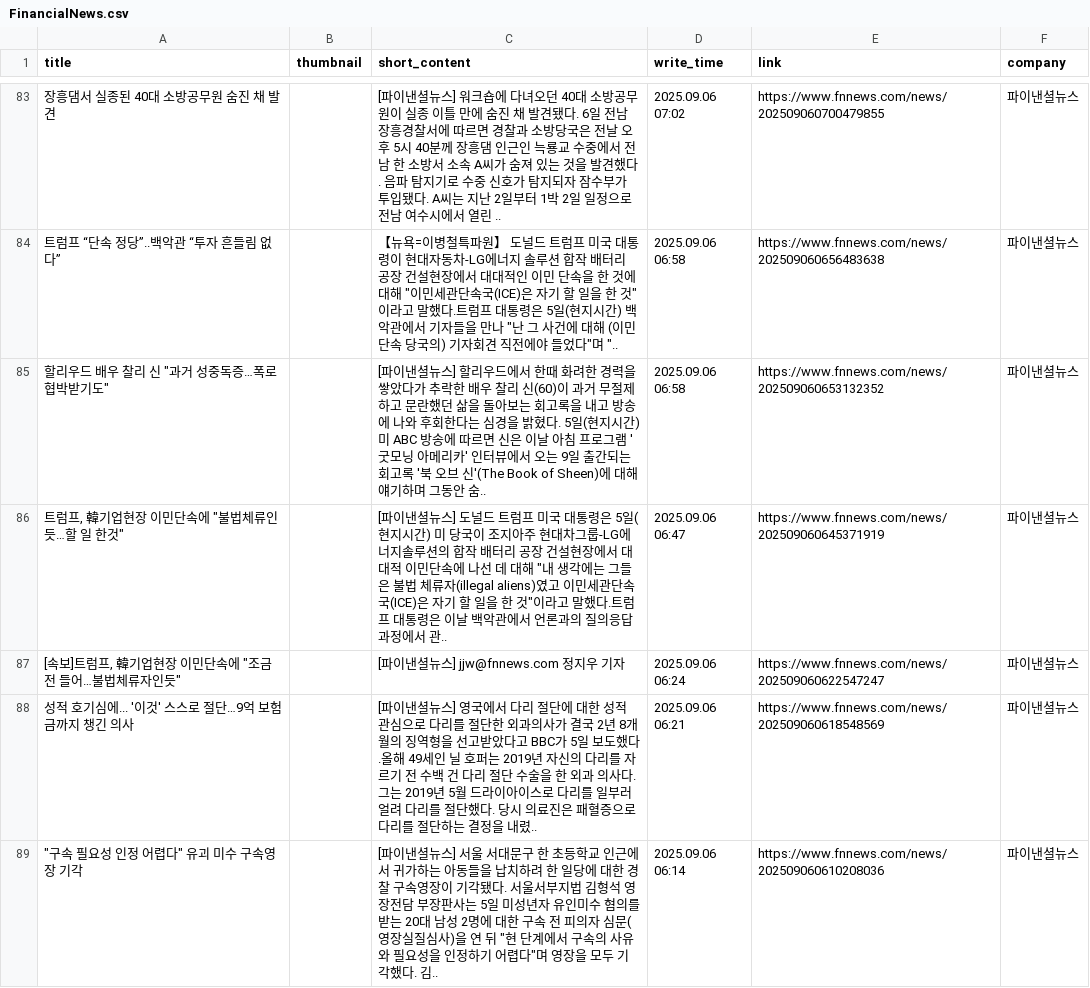
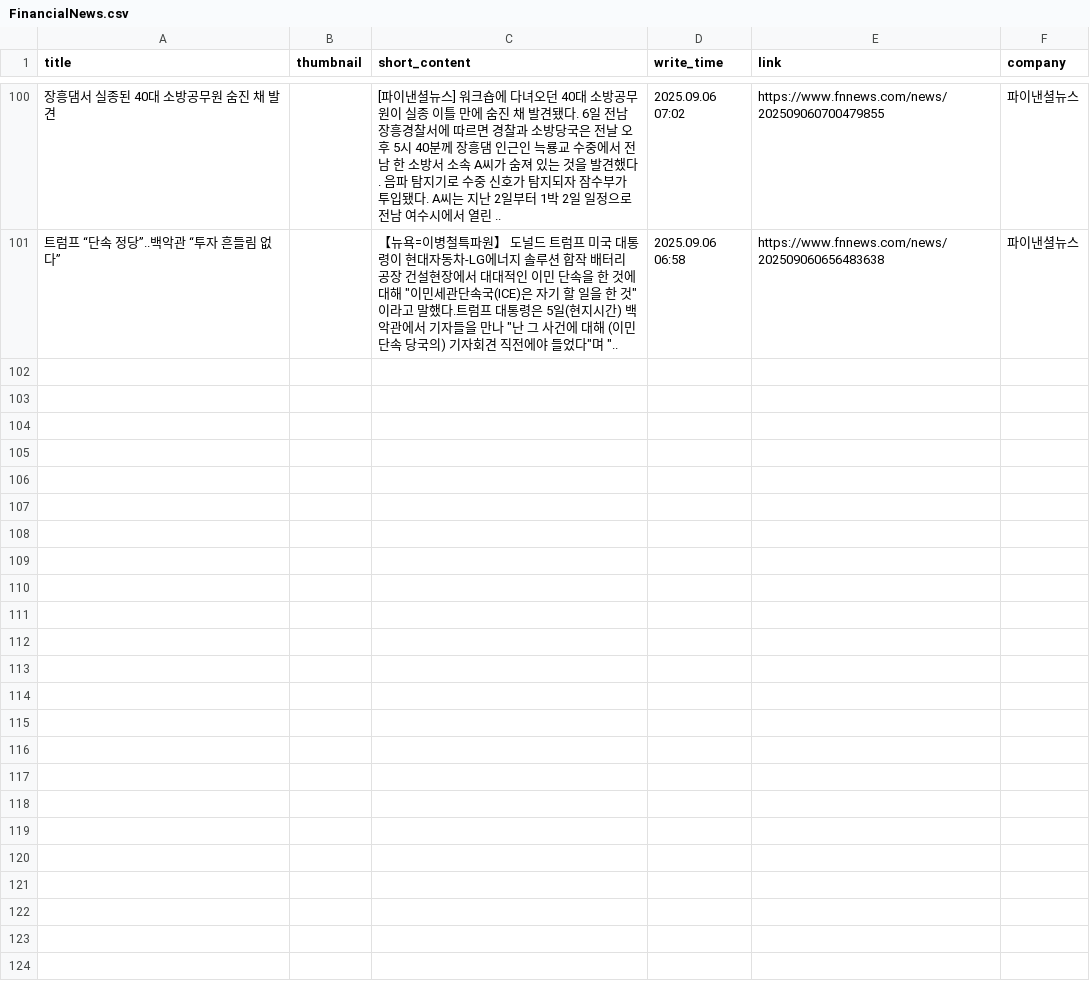
Before and after one commit to Leehyeongseok010802/Python_TWC, a CSV file: Completed_csv/FinancialNews.csv, drawn as a sheet; only a part is shown, gaps mark what is left out; the diff covers the shown part only.

```diff
--- a/Completed_csv/FinancialNews.csv
+++ b/Completed_csv/FinancialNews.csv
@@ -84,6 +101 @@
 트럼프 “단속 정당”..백악관 “투자 흔들림 없다”,,"【뉴욕=이병철특파원】  도널드 트럼프 미국 대통령이 현대자동차-LG에너지 솔루션 합작 배터리 공장 건설현장에서 대대적인 이민 단속을 한 것에 대해 ""이민세관단속국(ICE)은 자기 할 일을 한 것""이라고 말했다.트럼프 대통령은 5일(현지시간) 백악관에서 기자들을 만나 ""난 그 사건에 대해 (이민단속 당국의) 기자회견 직전에야 들었다""며 ""..",2025.09.06 06:58,https://www.fnnews.com/news/202509060656483638,파이낸셜뉴스
-"할리우드 배우 찰리 신 ""과거 성중독증…폭로 협박받기도""",,[파이낸셜뉴스]  할리우드에서 한때 화려한 경력을 쌓았다가 추락한 배우 찰리 신(60)이 과거 무절제하고 문란했던 삶을 돌아보는 회고록을 내고 방송에 나와 후회한다는 심경을 밝혔다. 5일(현지시간) 미 ABC 방송에 따르면 신은 이날 아침 프로그램 '굿모닝 아메리카' 인터뷰에서 오는 9일 출간되는 회고록 '북 오브 신'(The Book of Sheen)에 대해 얘기하며 그동안 숨..,2025.09.06 06:58,https://www.fnnews.com/news/202509060653132352,파이낸셜뉴스
-"트럼프, 韓기업현장 이민단속에 ""불법체류인듯…할 일 한것""",,"[파이낸셜뉴스]  도널드 트럼프 미국 대통령은 5일(현지시간) 미 당국이 조지아주 현대차그룹-LG에너지솔루션의 합작 배터리 공장 건설현장에서 대대적 이민단속에 나선 데 대해 ""내 생각에는 그들은 불법 체류자(illegal aliens)였고 이민세관단속국(ICE)은 자기 할 일을 한 것""이라고 말했다.트럼프 대통령은 이날 백악관에서 언론과의 질의응답 과정에서 관..",2025.09.06 06:47,https://www.fnnews.com/news/202509060645371919,파이낸셜뉴스
-"[속보]트럼프, 韓기업현장 이민단속에 ""조금전 들어…불법체류자인듯""",,[파이낸셜뉴스]  jjw@fnnews.com 정지우 기자,2025.09.06 06:24,https://www.fnnews.com/news/202509060622547247,파이낸셜뉴스
-성적 호기심에... '이것' 스스로 절단…9억 보험금까지 챙긴 의사,,[파이낸셜뉴스] 영국에서 다리 절단에 대한 성적 관심으로 다리를 절단한 외과의사가 결국 2년 8개월의 징역형을 선고받았다고 BBC가 5일 보도했다.올해 49세인 닐 호퍼는 2019년 자신의 다리를 자르기 전 수백 건 다리 절단 수술을 한 외과 의사다.그는 2019년 5월 드라이아이스로 다리를 일부러 얼려 다리를 절단했다. 당시 의료진은 패혈증으로 다리를 절단하는 결정을 내렸..,2025.09.06 06:21,https://www.fnnews.com/news/202509060618548569,파이낸셜뉴스
-"""구속 필요성 인정 어렵다"" 유괴 미수 구속영장 기각",,"[파이낸셜뉴스]  서울 서대문구 한 초등학교 인근에서 귀가하는 아동들을 납치하려 한 일당에 대한 경찰 구속영장이 기각됐다. 서울서부지법 김형석 영장전담 부장판사는 5일 미성년자 유인미수 혐의를 받는 20대 남성 2명에 대한 구속 전 피의자 심문(영장실질심사)을 연 뒤 ""현 단계에서 구속의 사유와 필요성을 인정하기 어렵다""며 영장을 모두 기각했다. 김..",2025.09.06 06:14,https://www.fnnews.com/news/202509060610208036,파이낸셜뉴스
```
Also changed, not shown: 17 added rows, 12 removed rows and 2 edited cells elsewhere in this file, Completed_csv/Edaily.csv, Completed_csv/KBS.csv, 13 other files.
